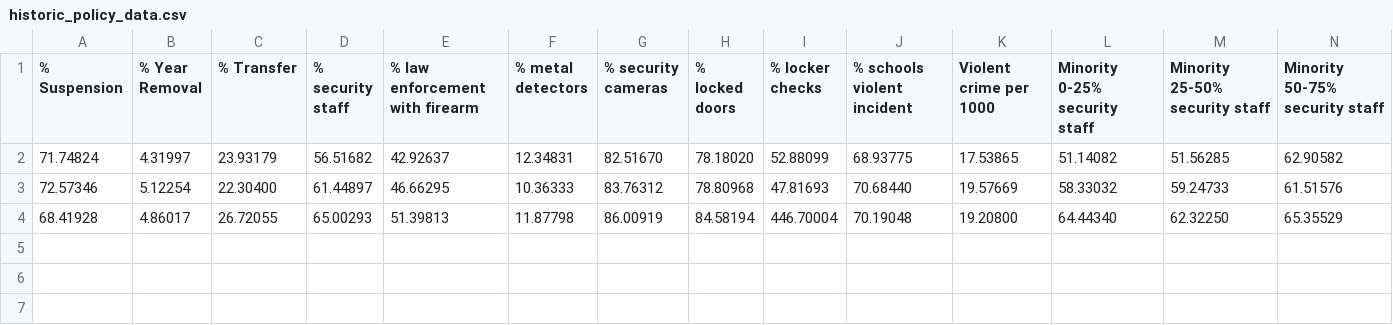
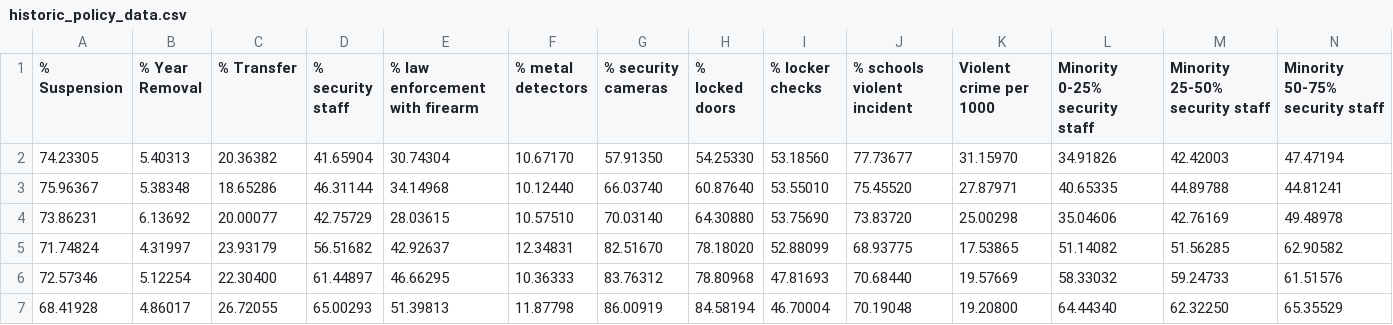
Before and after one commit to GordonSSu/dsci-531-project, a CSV file: data/historic_policy_data.csv, drawn as a sheet; only a part is shown; addresses are those after the commit; rows hold the shown columns only; the diff names each change by its address in the sheet, - before the commit and + after, or states it on an @@ line.

Commit message:
Added more years

```diff
--- a/data/historic_policy_data.csv
+++ b/data/historic_policy_data.csv
+row 2: 74.23305 | 5.40313 | 20.36382 | 41.65904 | 30.74304 | 10.67170 | 57.91350 | 54.25330 | 53.18560 | 77.73677 | 31.15970 | 34.91826 | 42.42003 | 47.47194
+row 3: 75.96367 | 5.38348 | 18.65286 | 46.31144 | 34.14968 | 10.12440 | 66.03740 | 60.87640 | 53.55010 | 75.45520 | 27.87971 | 40.65335 | 44.89788 | 44.81241
+row 4: 73.86231 | 6.13692 | 20.00077 | 42.75729 | 28.03615 | 10.57510 | 70.03140 | 64.30880 | 53.75690 | 73.83720 | 25.00298 | 35.04606 | 42.76169 | 49.48978
-I7 (% locker checks): 446.70004
+I7 (% locker checks): 46.70004
```
Also changed, not shown: 1 other file.
